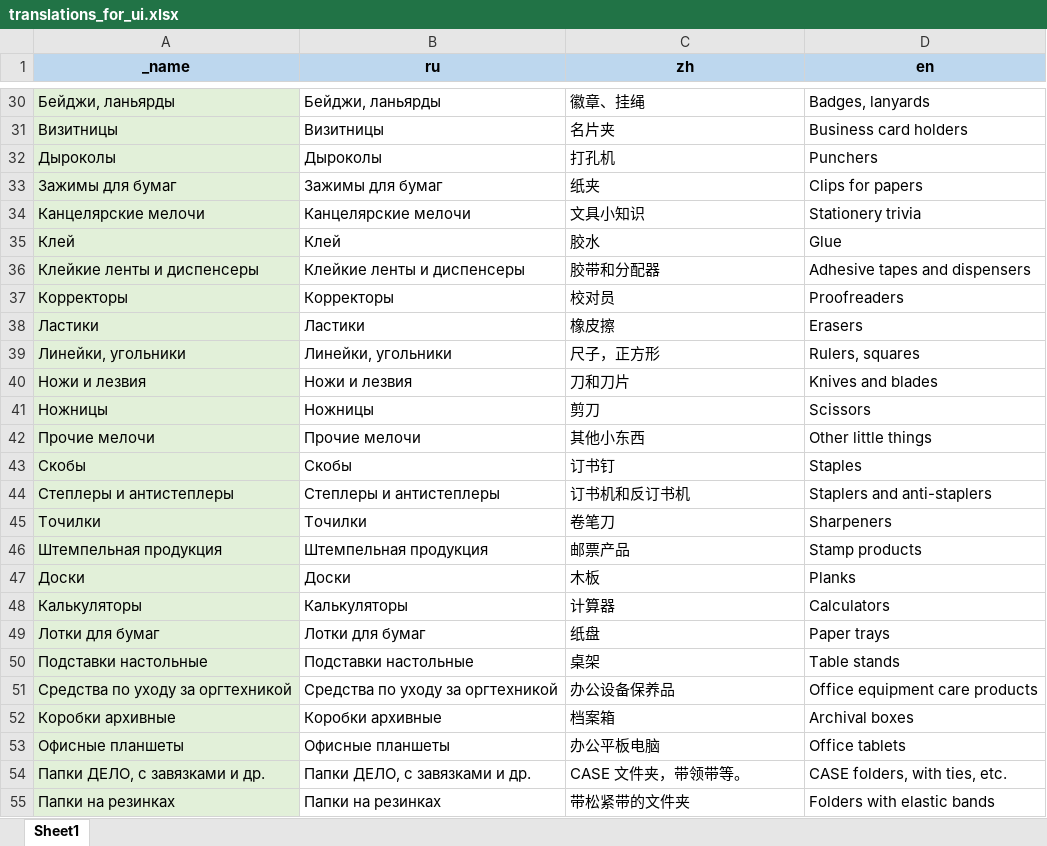
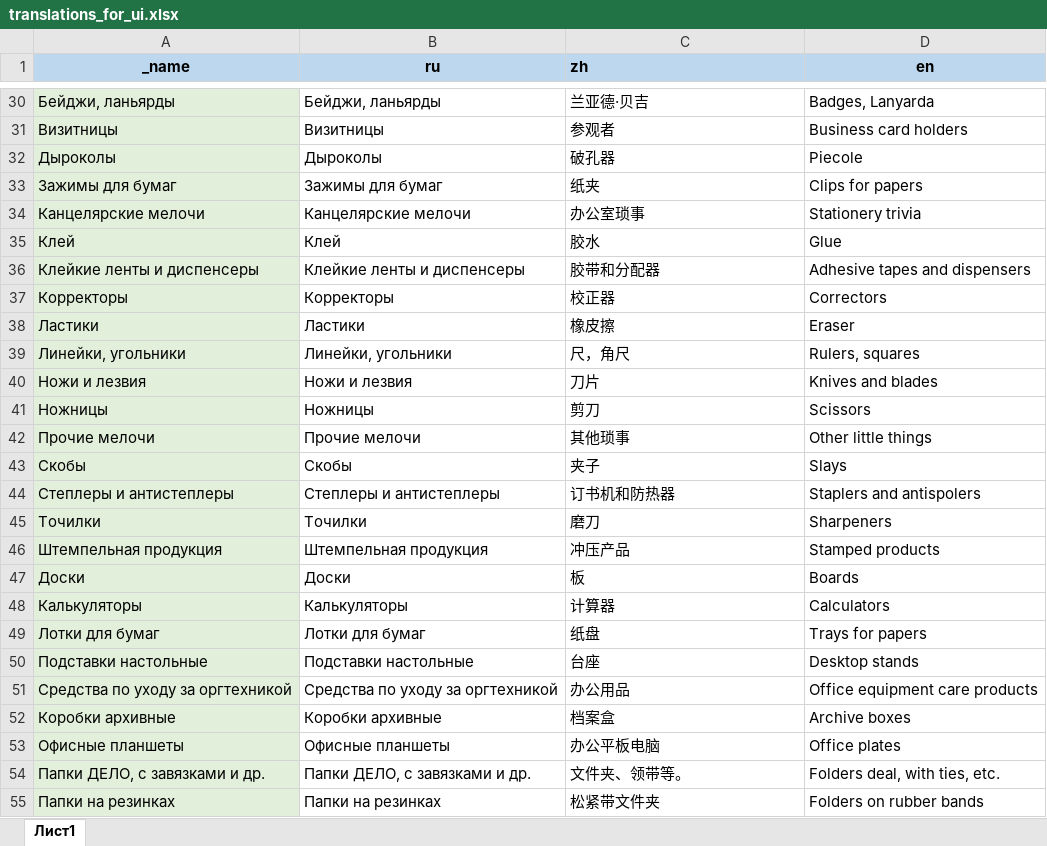
Before and after one commit to AlekseyMalakhov/bortik-project-demo, an Excel workbook: translations_for_ui.xlsx, sheet Лист1, drawn as a sheet; only a part is shown, gaps mark what is left out; values as stored, in another font and other column widths than the file's, no borders; the diff covers the shown part only; the diff names each change by its address in the sheet, - before the commit and + after, or states it on an @@ line.

```diff
--- a/translations_for_ui.xlsx (sheet Лист1)
+++ b/translations_for_ui.xlsx (sheet Лист1)
-sheet tab: Sheet1
+sheet tab: Лист1
-C1 alignment: center
+C1 alignment: left
-C30 (zh): 徽章、挂绳
+C30 (zh): 兰亚德·贝吉
-D30 (en): Badges, lanyards
+D30 (en): Badges, Lanyarda
-C31 (zh): 名片夹
+C31 (zh): 参观者
-C32 (zh): 打孔机
+C32 (zh): 破孔器
-D32 (en): Punchers
+D32 (en): Piecole
-C34 (zh): 文具小知识
+C34 (zh): 办公室琐事
-C37 (zh): 校对员
+C37 (zh): 校正器
-D37 (en): Proofreaders
+D37 (en): Correctors
-D38 (en): Erasers
+D38 (en): Eraser
-C39 (zh): 尺子，正方形
+C39 (zh): 尺，角尺
-C40 (zh): 刀和刀片
+C40 (zh): 刀片
-C42 (zh): 其他小东西
+C42 (zh): 其他琐事
-C43 (zh): 订书钉
+C43 (zh): 夹子
-D43 (en): Staples
+D43 (en): Slays
-C44 (zh): 订书机和反订书机
+C44 (zh): 订书机和防热器
-D44 (en): Staplers and anti-staplers
+D44 (en): Staplers and antispolers
-C45 (zh): 卷笔刀
+C45 (zh): 磨刀
-C46 (zh): 邮票产品
+C46 (zh): 冲压产品
-D46 (en): Stamp products
+D46 (en): Stamped products
-C47 (zh): 木板
+C47 (zh): 板
-D47 (en): Planks
+D47 (en): Boards
-D49 (en): Paper trays
+D49 (en): Trays for papers
-C50 (zh): 桌架
+C50 (zh): 台座
-D50 (en): Table stands
+D50 (en): Desktop stands
-C51 (zh): 办公设备保养品
+C51 (zh): 办公用品
-C52 (zh): 档案箱
+C52 (zh): 档案盒
-D52 (en): Archival boxes
+D52 (en): Archive boxes
-D53 (en): Office tablets
+D53 (en): Office plates
-C54 (zh): CASE 文件夹，带领带等。
+C54 (zh): 文件夹、领带等。
-D54 (en): CASE folders, with ties, etc.
+D54 (en): Folders deal, with ties, etc.
-C55 (zh): 带松紧带的文件夹
+C55 (zh): 松紧带文件夹
-D55 (en): Folders with elastic bands
+D55 (en): Folders on rubber bands
```
Also changed, not shown: 65 added rows, 122 edited cells and cell formats elsewhere in this sheet, formulas that keep their value, 9 other files.
